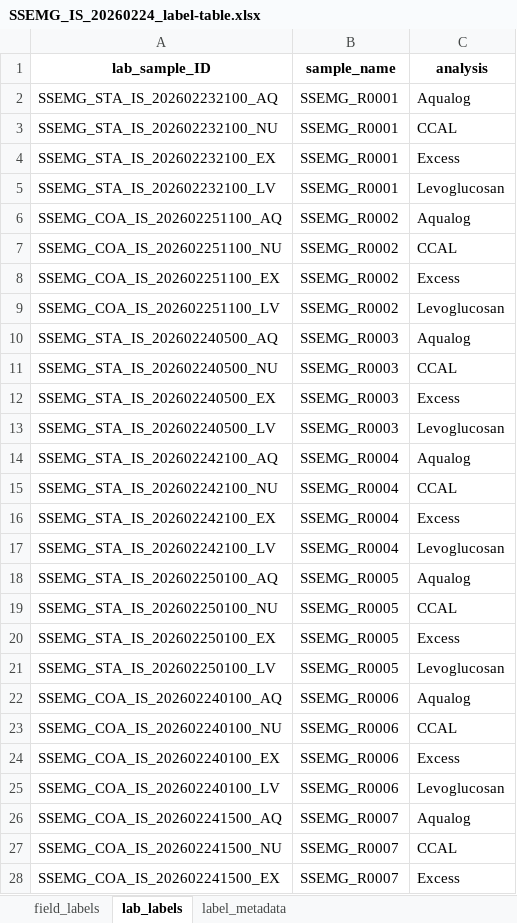
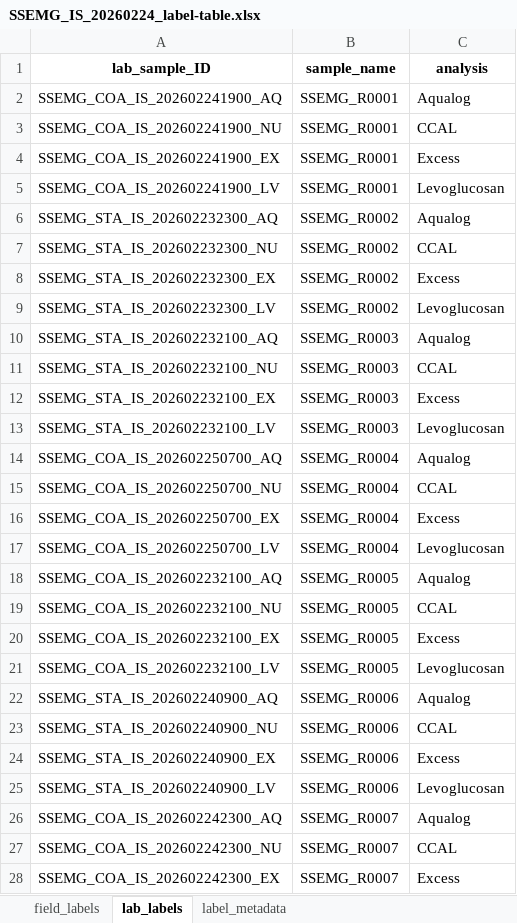
Before and after one commit to wildfire-water-security/WWS-standard-methods, an Excel workbook: Templates/water-quality-analysis/Test_code/SSEMG_IS_20260224_label-table.xlsx, sheet lab_labels, drawn as a sheet; only a part is shown; values as stored, in another font and other column widths than the file's, no borders; the diff covers the shown part only; the diff names each change by its address in the sheet, - before the commit and + after, or states it on an @@ line.

```diff
--- a/Templates/water-quality-analysis/Test_code/SSEMG_IS_20260224_label-table.xlsx (sheet lab_labels)
+++ b/Templates/water-quality-analysis/Test_code/SSEMG_IS_20260224_label-table.xlsx (sheet lab_labels)
-A2 (lab_sample_ID): SSEMG_STA_IS_202602232100_AQ
+A2 (lab_sample_ID): SSEMG_COA_IS_202602241900_AQ
-A3 (lab_sample_ID): SSEMG_STA_IS_202602232100_NU
+A3 (lab_sample_ID): SSEMG_COA_IS_202602241900_NU
-A4 (lab_sample_ID): SSEMG_STA_IS_202602232100_EX
+A4 (lab_sample_ID): SSEMG_COA_IS_202602241900_EX
-A5 (lab_sample_ID): SSEMG_STA_IS_202602232100_LV
+A5 (lab_sample_ID): SSEMG_COA_IS_202602241900_LV
-A6 (lab_sample_ID): SSEMG_COA_IS_202602251100_AQ
+A6 (lab_sample_ID): SSEMG_STA_IS_202602232300_AQ
-A7 (lab_sample_ID): SSEMG_COA_IS_202602251100_NU
+A7 (lab_sample_ID): SSEMG_STA_IS_202602232300_NU
-A8 (lab_sample_ID): SSEMG_COA_IS_202602251100_EX
+A8 (lab_sample_ID): SSEMG_STA_IS_202602232300_EX
-A9 (lab_sample_ID): SSEMG_COA_IS_202602251100_LV
+A9 (lab_sample_ID): SSEMG_STA_IS_202602232300_LV
-A10 (lab_sample_ID): SSEMG_STA_IS_202602240500_AQ
+A10 (lab_sample_ID): SSEMG_STA_IS_202602232100_AQ
-A11 (lab_sample_ID): SSEMG_STA_IS_202602240500_NU
+A11 (lab_sample_ID): SSEMG_STA_IS_202602232100_NU
-A12 (lab_sample_ID): SSEMG_STA_IS_202602240500_EX
+A12 (lab_sample_ID): SSEMG_STA_IS_202602232100_EX
-A13 (lab_sample_ID): SSEMG_STA_IS_202602240500_LV
+A13 (lab_sample_ID): SSEMG_STA_IS_202602232100_LV
-A14 (lab_sample_ID): SSEMG_STA_IS_202602242100_AQ
+A14 (lab_sample_ID): SSEMG_COA_IS_202602250700_AQ
-A15 (lab_sample_ID): SSEMG_STA_IS_202602242100_NU
+A15 (lab_sample_ID): SSEMG_COA_IS_202602250700_NU
-A16 (lab_sample_ID): SSEMG_STA_IS_202602242100_EX
+A16 (lab_sample_ID): SSEMG_COA_IS_202602250700_EX
-A17 (lab_sample_ID): SSEMG_STA_IS_202602242100_LV
+A17 (lab_sample_ID): SSEMG_COA_IS_202602250700_LV
-A18 (lab_sample_ID): SSEMG_STA_IS_202602250100_AQ
+A18 (lab_sample_ID): SSEMG_COA_IS_202602232100_AQ
-A19 (lab_sample_ID): SSEMG_STA_IS_202602250100_NU
+A19 (lab_sample_ID): SSEMG_COA_IS_202602232100_NU
-A20 (lab_sample_ID): SSEMG_STA_IS_202602250100_EX
+A20 (lab_sample_ID): SSEMG_COA_IS_202602232100_EX
-A21 (lab_sample_ID): SSEMG_STA_IS_202602250100_LV
+A21 (lab_sample_ID): SSEMG_COA_IS_202602232100_LV
-A22 (lab_sample_ID): SSEMG_COA_IS_202602240100_AQ
+A22 (lab_sample_ID): SSEMG_STA_IS_202602240900_AQ
-A23 (lab_sample_ID): SSEMG_COA_IS_202602240100_NU
+A23 (lab_sample_ID): SSEMG_STA_IS_202602240900_NU
-A24 (lab_sample_ID): SSEMG_COA_IS_202602240100_EX
+A24 (lab_sample_ID): SSEMG_STA_IS_202602240900_EX
-A25 (lab_sample_ID): SSEMG_COA_IS_202602240100_LV
+A25 (lab_sample_ID): SSEMG_STA_IS_202602240900_LV
-A26 (lab_sample_ID): SSEMG_COA_IS_202602241500_AQ
+A26 (lab_sample_ID): SSEMG_COA_IS_202602242300_AQ
-A27 (lab_sample_ID): SSEMG_COA_IS_202602241500_NU
+A27 (lab_sample_ID): SSEMG_COA_IS_202602242300_NU
-A28 (lab_sample_ID): SSEMG_COA_IS_202602241500_EX
+A28 (lab_sample_ID): SSEMG_COA_IS_202602242300_EX
```
Also changed, not shown: 161 edited cells elsewhere in this sheet, sheet label_metadata, sheet field_labels, Templates/water-quality-analysis/wqsample-label-datasheet-templates - Copy.xlsx, 6 other files.
